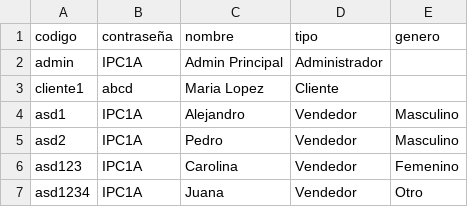
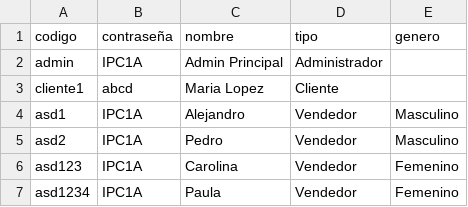
Before and after one commit to alejandroalvarezv/IPC1A_2S2025_202404224, a CSV file: Proyecto2/data/usuarios.csv, drawn as a sheet.

```diff
--- a/Proyecto2/data/usuarios.csv
+++ b/Proyecto2/data/usuarios.csv
@@ -6,2 +6,2 @@ asd2,IPC1A,Pedro,Vendedor,Masculino
 asd123,IPC1A,Carolina,Vendedor,Femenino
-asd1234,IPC1A,Juana,Vendedor,Otro
+asd1234,IPC1A,Paula,Vendedor,Femenino
```
Also changed, not shown: 50 other files.
